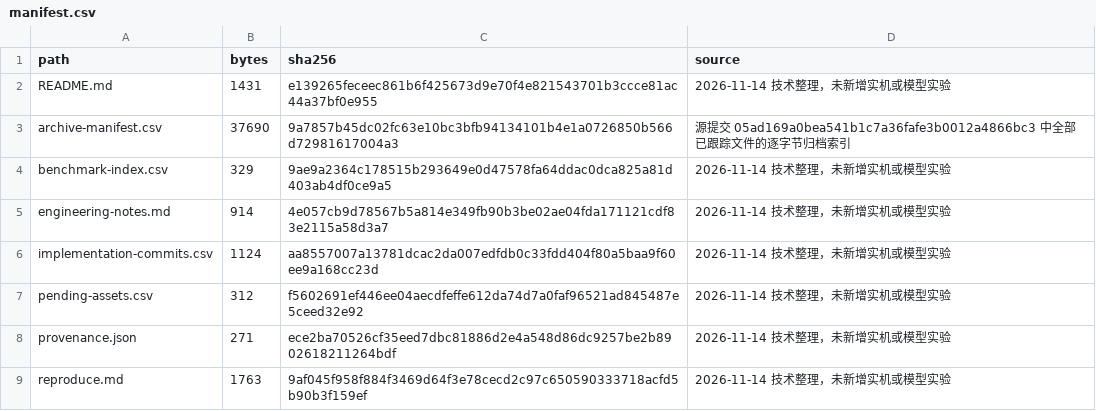
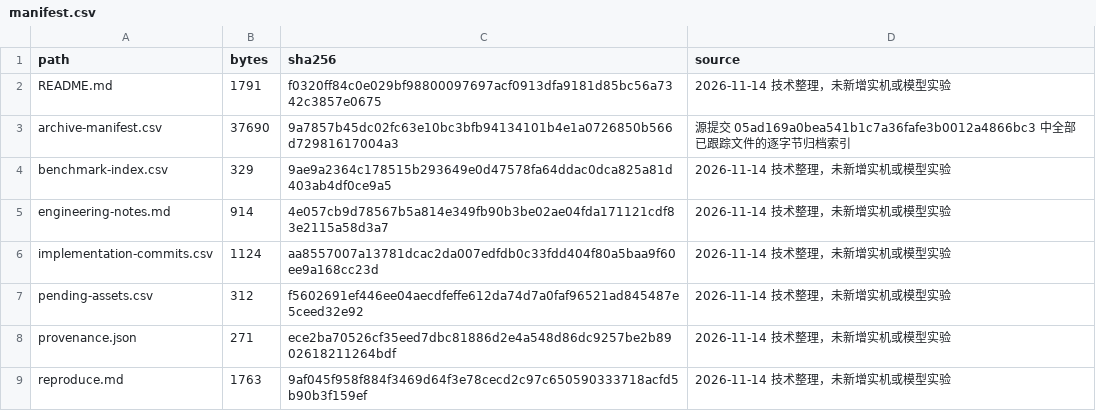
Before and after one commit to 23garyd/harnessvla-sim-reproduction, a CSV file: docs/evidence/dec-m5/manifest.csv, drawn as a sheet.

```diff
--- a/docs/evidence/dec-m5/manifest.csv
+++ b/docs/evidence/dec-m5/manifest.csv
@@ -1,3 +1,3 @@
 path,bytes,sha256,source
-README.md,1431,e139265feceec861b6f425673d9e70f4e821543701b3ccce81ac44a37bf0e955,2026-11-14 技术整理，未新增实机或模型实验
+README.md,1791,f0320ff84c0e029bf98800097697acf0913dfa9181d85bc56a7342c3857e0675,2026-11-14 技术整理，未新增实机或模型实验
 archive-manifest.csv,37690,9a7857b45dc02fc63e10bc3bfb94134101b4e1a0726850b566d72981617004a3,源提交 05ad169a0bea541b1c7a36fafe3b0012a4866bc3 中全部已跟踪文件的逐字节归档索引
```
Also changed, not shown: docs/evidence/nov-m4/manifest.csv, docs/evidence/oct-m3/manifest.csv, 8 other files.
